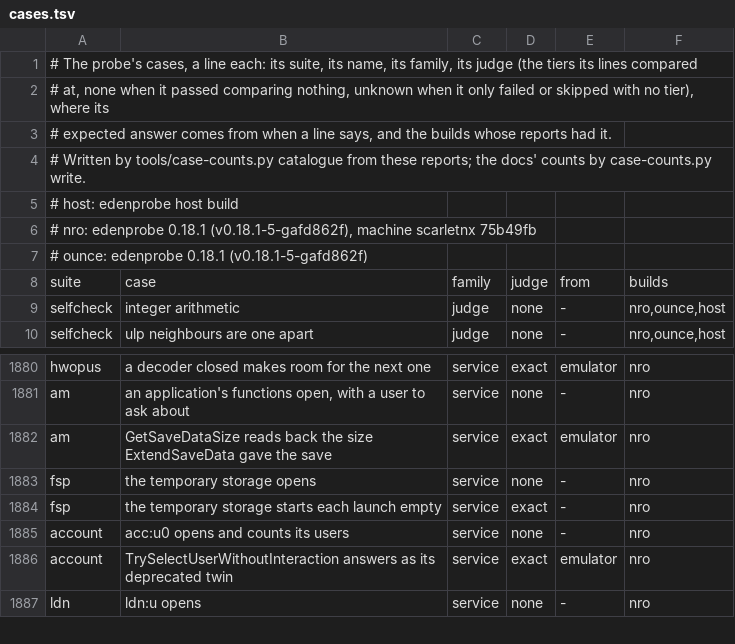
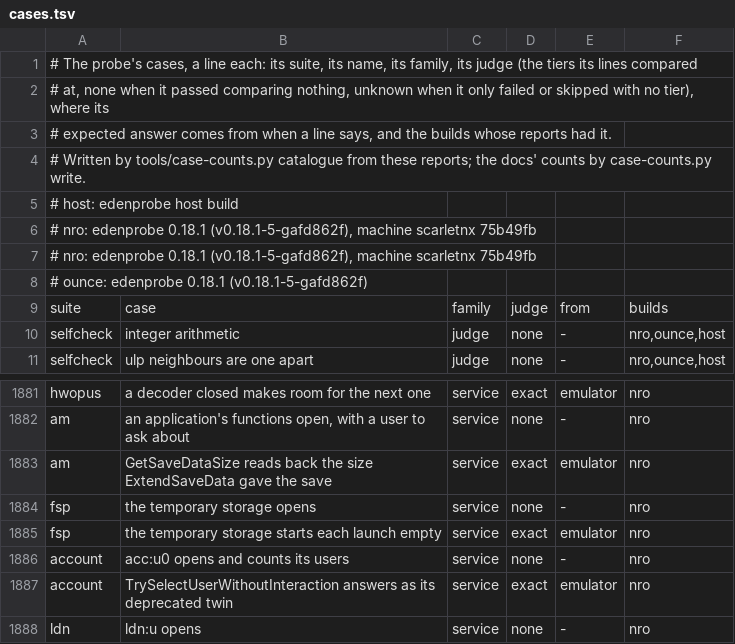
Before and after one commit to scarletnx/amberlith, a TSV file: docs/cases.tsv, drawn as a sheet; only a part is shown, gaps mark what is left out.

Commit message:
edenprobe: docs, fsp's case of the launch after counted
The service family's second launch on the census card judges it, so every case with a
judge says where its answer comes from.

Change-Id: Ib802ca2c1afe87422bab573b61cc5ebc18235f93
Signed-off-by: AO55 <AO55@reden-emu.dev>

```diff
--- a/docs/cases.tsv
+++ b/docs/cases.tsv
@@ -6,2 +6,3 @@
 # nro: edenprobe 0.18.1 (v0.18.1-5-gafd862f), machine scarletnx 75b49fb
+# nro: edenprobe 0.18.1 (v0.18.1-5-gafd862f), machine scarletnx 75b49fb
 # ounce: edenprobe 0.18.1 (v0.18.1-5-gafd862f)
@@ -1883,3 +1884,3 @@ am	GetSaveDataSize reads back the size ExtendSaveData gave the save	service	exac
 fsp	the temporary storage opens	service	none	-	nro
-fsp	the temporary storage starts each launch empty	service	exact	-	nro
+fsp	the temporary storage starts each launch empty	service	exact	emulator	nro
 account	acc:u0 opens and counts its users	service	none	-	nro
```
Also changed, not shown: 3 other files.
